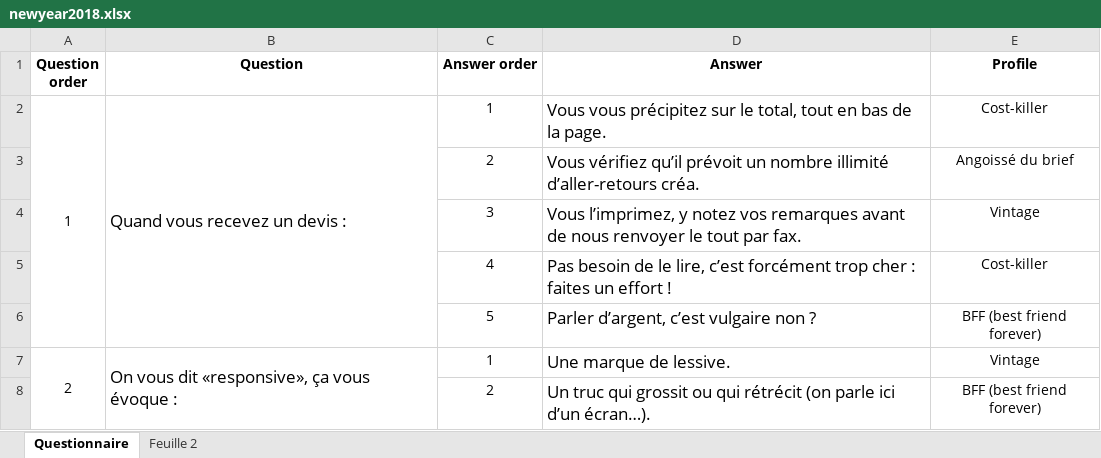
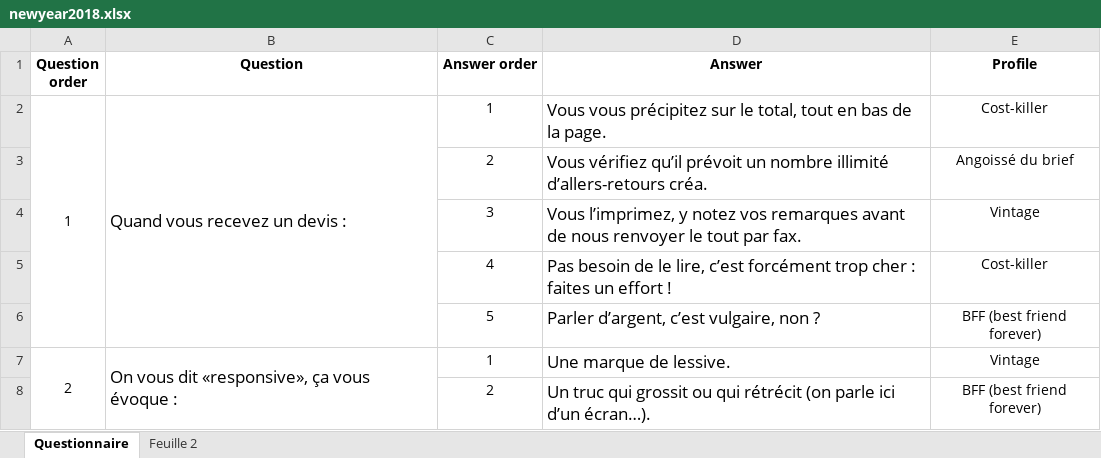
Before and after one commit to gcardoso89/newyear2018, an Excel workbook: newyear2018.xlsx, sheet Questionnaire, drawn as a sheet; only a part is shown; values as stored, in another font and other column widths than the file's, no borders; the diff covers the shown part only; the diff names each change by its address in the sheet, - before the commit and + after, or states it on an @@ line.

```diff
--- a/newyear2018.xlsx (sheet Questionnaire)
+++ b/newyear2018.xlsx (sheet Questionnaire)
-D3 (Answer): …nombre illimité d’aller-retours créa.
+D3 (Answer): …nombre illimité d’allers-retours créa.
-D6 (Answer): Parler d’argent, c’est vulgaire non ?
+D6 (Answer): Parler d’argent, c’est vulgaire, non ?
```
Also changed, not shown: 19 edited cells elsewhere in this sheet, 3 other files.
